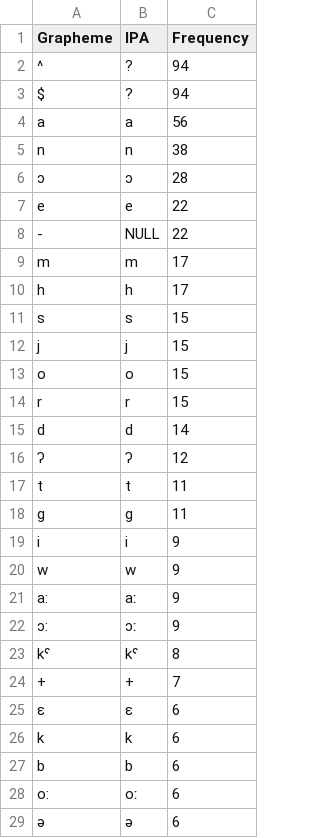
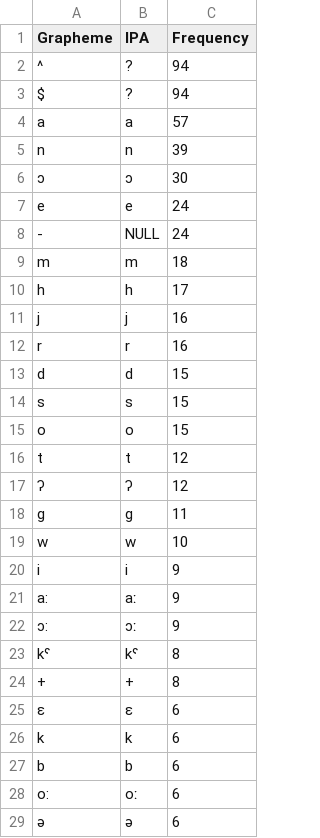
Before and after one commit to lexibank/kitchensemitic, a TSV file: etc/orthography/Mesmes.tsv, drawn as a sheet; only a part is shown; the diff covers the shown part only.

```diff
--- a/etc/orthography/Mesmes.tsv
+++ b/etc/orthography/Mesmes.tsv
@@ -3,19 +3,19 @@ Grapheme	IPA	Frequency
 $	?	94
-a	a	56
-n	n	38
-ɔ	ɔ	28
-e	e	22
--	NULL	22
-m	m	17
+a	a	57
+n	n	39
+ɔ	ɔ	30
+e	e	24
+-	NULL	24
+m	m	18
 h	h	17
+j	j	16
+r	r	16
+d	d	15
 s	s	15
-j	j	15
 o	o	15
-r	r	15
-d	d	14
+t	t	12
 ʔ	ʔ	12
-t	t	11
 g	g	11
+w	w	10
 i	i	9
-w	w	9
 a:	aː	9
@@ -23,3 +23,3 @@ a:	aː	9
 kˤ	kˤ	8
-+	+	7
++	+	8
 ɛ	ɛ	6
```
Also changed, not shown: 4 added rows, 8 removed rows and 1 edited cell elsewhere in this file, etc/orthography.tsv, etc/orthography/Aramaic.tsv, 11 other files.
